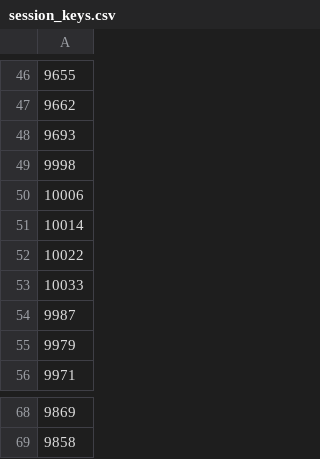
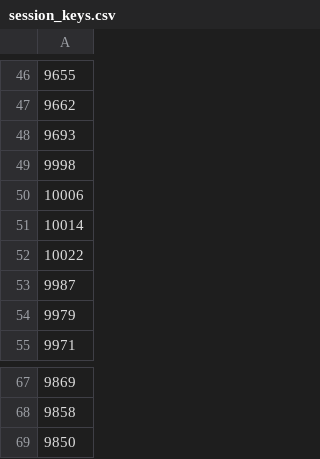
Before and after one commit to sivajeevan95-design/F1_Capstone, a CSV file: session_keys.csv, drawn as a sheet; only a part is shown, gaps mark what is left out; removed rows and columns are numbered as before the commit, all else as after; the diff names each change by its address in the sheet, - before the commit and + after, or states it on an @@ line.

```diff
--- a/session_keys.csv
+++ b/session_keys.csv
-row 53: 10033
+row 69: 9850
```
Also changed, not shown: 9 other files.
